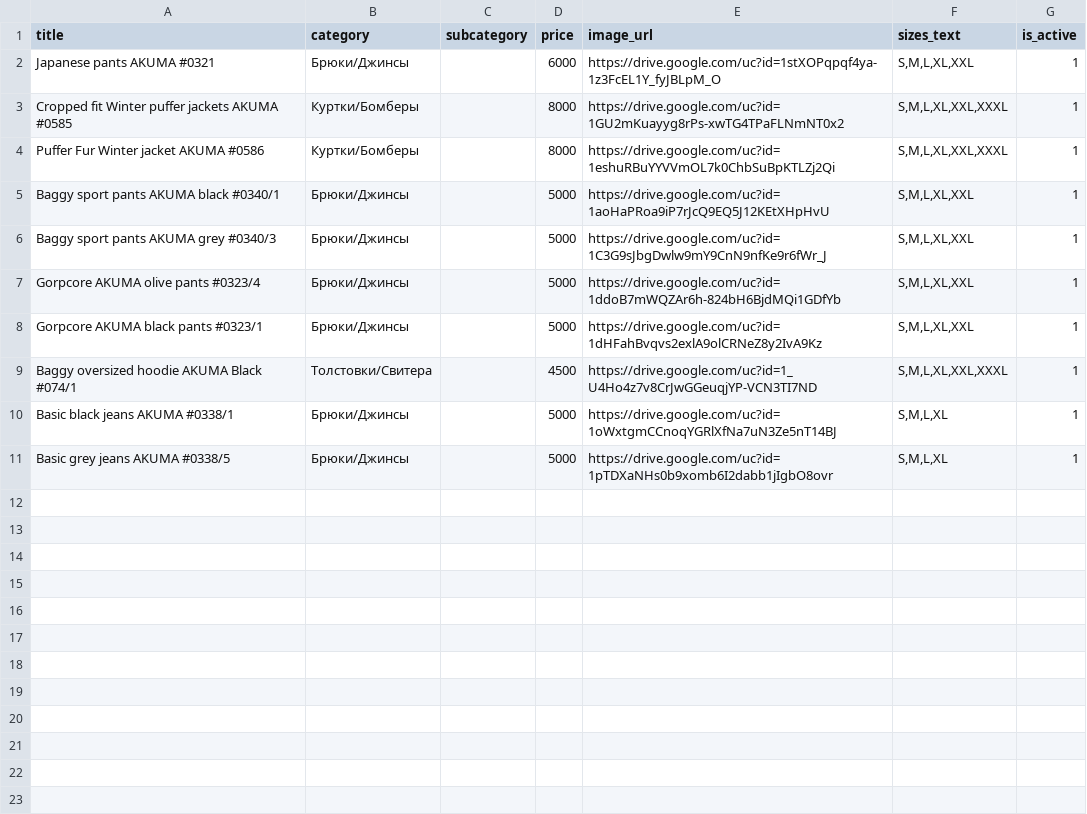
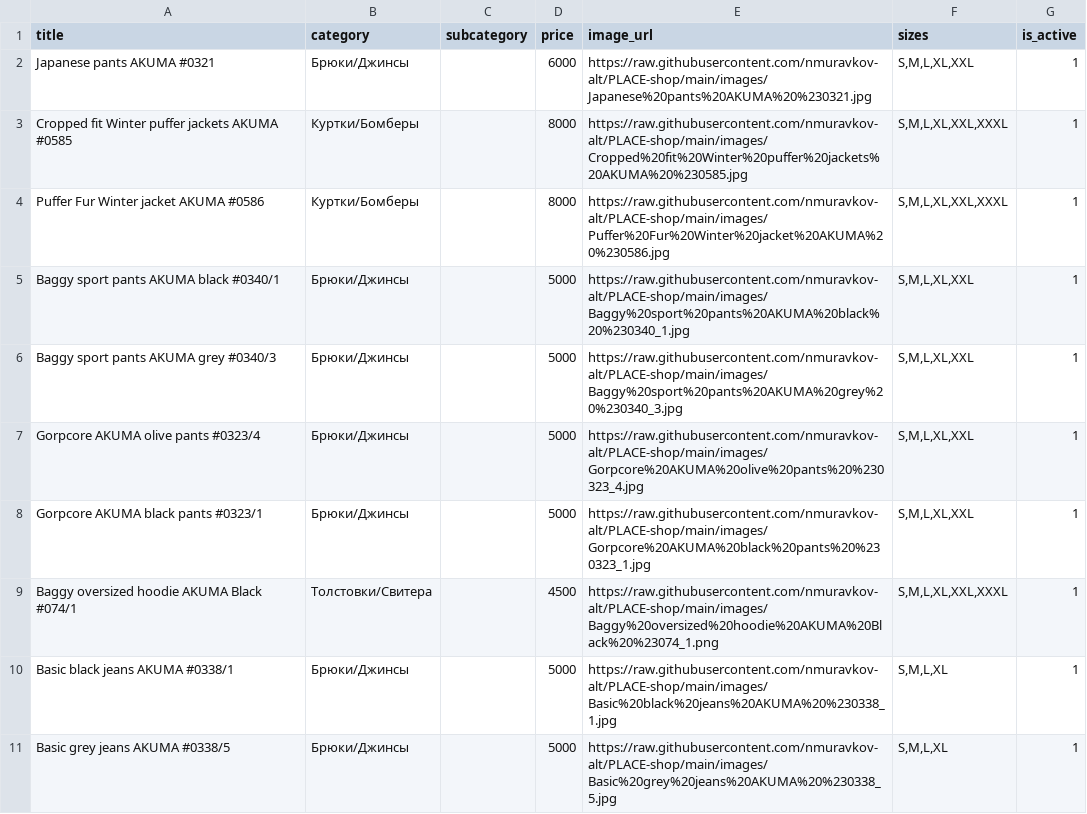
Before and after one commit to nmuravkov-alt/PLACE-shop, a CSV file: products_akuma.csv, drawn as a sheet.

Commit message:
Update products_akuma.csv

```diff
--- a/products_akuma.csv
+++ b/products_akuma.csv
@@ -1,11 +1,11 @@
-title,category,subcategory,price,image_url,sizes_text,is_active
-"Japanese pants AKUMA #0321","Брюки/Джинсы","",6000,"https://drive.google.com/uc?id=1stXOPqpqf4ya-1z3FcEL1Y_fyJBLpM_O","S,M,L,XL,XXL",1
-"Cropped fit Winter puffer jackets AKUMA #0585","Куртки/Бомберы","",8000,"https://drive.google.com/uc?id=1GU2mKuayyg8rPs-xwTG4TPaFLNmNT0x2","S,M,L,XL,XXL,XXXL",1
-"Puffer Fur Winter jacket AKUMA #0586","Куртки/Бомберы","",8000,"https://drive.google.com/uc?id=1eshuRBuYYVVmOL7k0ChbSuBpKTLZj2Qi","S,M,L,XL,XXL,XXXL",1
-"Baggy sport pants AKUMA black #0340/1","Брюки/Джинсы","",5000,"https://drive.google.com/uc?id=1aoHaPRoa9iP7rJcQ9EQ5J12KEtXHpHvU","S,M,L,XL,XXL",1
-"Baggy sport pants AKUMA grey #0340/3","Брюки/Джинсы","",5000,"https://drive.google.com/uc?id=1C3G9sJbgDwlw9mY9CnN9nfKe9r6fWr_J","S,M,L,XL,XXL",1
-"Gorpcore AKUMA olive pants #0323/4","Брюки/Джинсы","",5000,"https://drive.google.com/uc?id=1ddoB7mWQZAr6h-824bH6BjdMQi1GDfYb","S,M,L,XL,XXL",1
-"Gorpcore AKUMA black pants #0323/1","Брюки/Джинсы","",5000,"https://drive.google.com/uc?id=1dHFahBvqvs2exlA9olCRNeZ8y2IvA9Kz","S,M,L,XL,XXL",1
-"Baggy oversized hoodie AKUMA Black #074/1","Толстовки/Свитера","",4500,"https://drive.google.com/uc?id=1_U4Ho4z7v8CrJwGGeuqjYP-VCN3TI7ND","S,M,L,XL,XXL,XXXL",1
-"Basic black jeans AKUMA #0338/1","Брюки/Джинсы","",5000,"https://drive.google.com/uc?id=1oWxtgmCCnoqYGRlXfNa7uN3Ze5nT14BJ","S,M,L,XL",1
-"Basic grey jeans AKUMA #0338/5","Брюки/Джинсы","",5000,"https://drive.google.com/uc?id=1pTDXaNHs0b9xomb6I2dabb1jIgbO8ovr","S,M,L,XL",1
+title,category,subcategory,price,image_url,sizes,is_active
+Japanese pants AKUMA #0321,Брюки/Джинсы,,6000,https://raw.githubusercontent.com/nmuravkov-alt/PLACE-shop/main/images/Japanese%20pants%20AKUMA%20%230321.jpg,"S,M,L,XL,XXL",1
+Cropped fit Winter puffer jackets AKUMA #0585,Куртки/Бомберы,,8000,https://raw.githubusercontent.com/nmuravkov-alt/PLACE-shop/main/images/Cropped%20fit%20Winter%20puffer%20jackets%20AKUMA%20%230585.jpg,"S,M,L,XL,XXL,XXXL",1
+Puffer Fur Winter jacket AKUMA #0586,Куртки/Бомберы,,8000,https://raw.githubusercontent.com/nmuravkov-alt/PLACE-shop/main/images/Puffer%20Fur%20Winter%20jacket%20AKUMA%20%230586.jpg,"S,M,L,XL,XXL,XXXL",1
+Baggy sport pants AKUMA black #0340/1,Брюки/Джинсы,,5000,https://raw.githubusercontent.com/nmuravkov-alt/PLACE-shop/main/images/Baggy%20sport%20pants%20AKUMA%20black%20%230340_1.jpg,"S,M,L,XL,XXL",1
+Baggy sport pants AKUMA grey #0340/3,Брюки/Джинсы,,5000,https://raw.githubusercontent.com/nmuravkov-alt/PLACE-shop/main/images/Baggy%20sport%20pants%20AKUMA%20grey%20%230340_3.jpg,"S,M,L,XL,XXL",1
+Gorpcore AKUMA olive pants #0323/4,Брюки/Джинсы,,5000,https://raw.githubusercontent.com/nmuravkov-alt/PLACE-shop/main/images/Gorpcore%20AKUMA%20olive%20pants%20%230323_4.jpg,"S,M,L,XL,XXL",1
+Gorpcore AKUMA black pants #0323/1,Брюки/Джинсы,,5000,https://raw.githubusercontent.com/nmuravkov-alt/PLACE-shop/main/images/Gorpcore%20AKUMA%20black%20pants%20%230323_1.jpg,"S,M,L,XL,XXL",1
+Baggy oversized hoodie AKUMA Black #074/1,Толстовки/Свитера,,4500,https://raw.githubusercontent.com/nmuravkov-alt/PLACE-shop/main/images/Baggy%20oversized%20hoodie%20AKUMA%20Black%20%23074_1.png,"S,M,L,XL,XXL,XXXL",1
+Basic black jeans AKUMA #0338/1,Брюки/Джинсы,,5000,https://raw.githubusercontent.com/nmuravkov-alt/PLACE-shop/main/images/Basic%20black%20jeans%20AKUMA%20%230338_1.jpg,"S,M,L,XL",1
+Basic grey jeans AKUMA #0338/5,Брюки/Джинсы,,5000,https://raw.githubusercontent.com/nmuravkov-alt/PLACE-shop/main/images/Basic%20grey%20jeans%20AKUMA%20%230338_5.jpg,"S,M,L,XL",1
```
